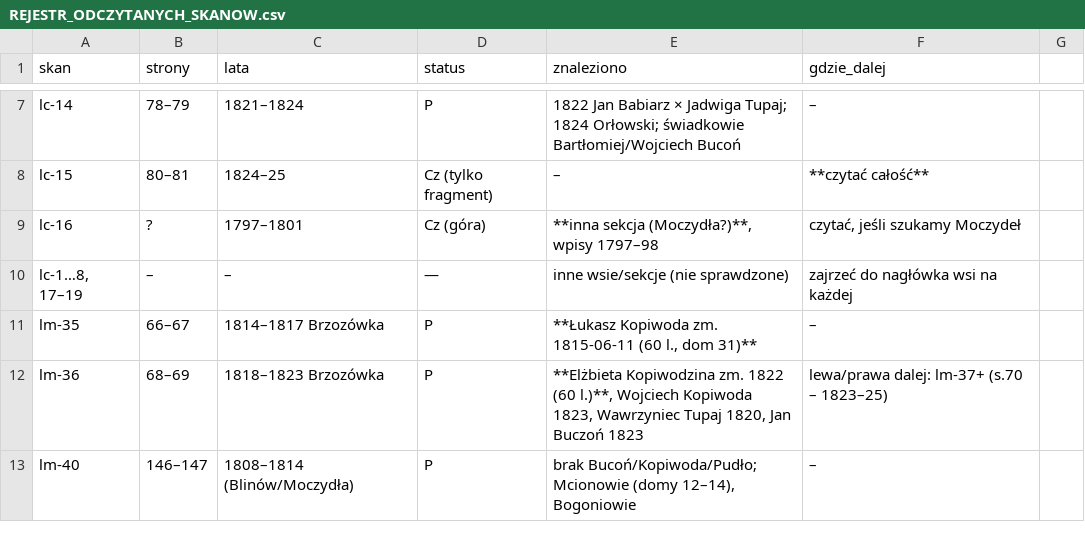
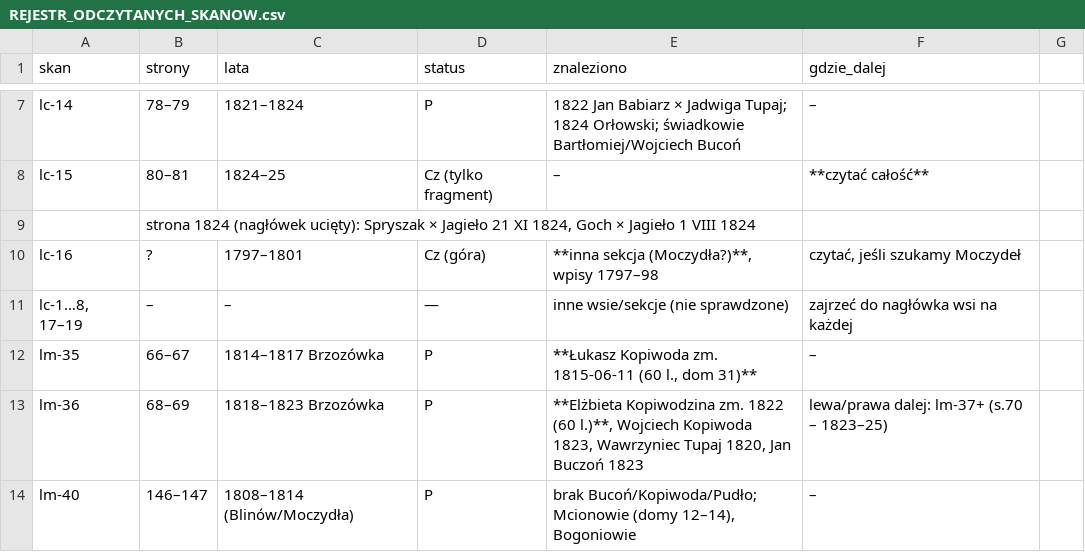
Before and after one commit to toxiconus/genealog-indexer-v7.1, a CSV file: public/konsolidacja/haiku/ODCZYTY/REJESTR_ODCZYTANYCH_SKANOW.csv, drawn as a sheet; only a part is shown, gaps mark what is left out; the diff names each change by its address in the sheet, - before the commit and + after, or states it on an @@ line.

```diff
--- a/public/konsolidacja/haiku/ODCZYTY/REJESTR_ODCZYTANYCH_SKANOW.csv
+++ b/public/konsolidacja/haiku/ODCZYTY/REJESTR_ODCZYTANYCH_SKANOW.csv
+row 9:  | strona 1824 (nagłówek ucięty): Spryszak × Jagieło 21 XI 1824, Goch × Jagieło 1 VIII 1824
```
Also changed, not shown: public/konsolidacja/haiku/ODCZYTY/blinow_malzenstwa_1797-1821_odczyt_Bucon_Kopiwoda_Pudlo.csv, 2 other files.
